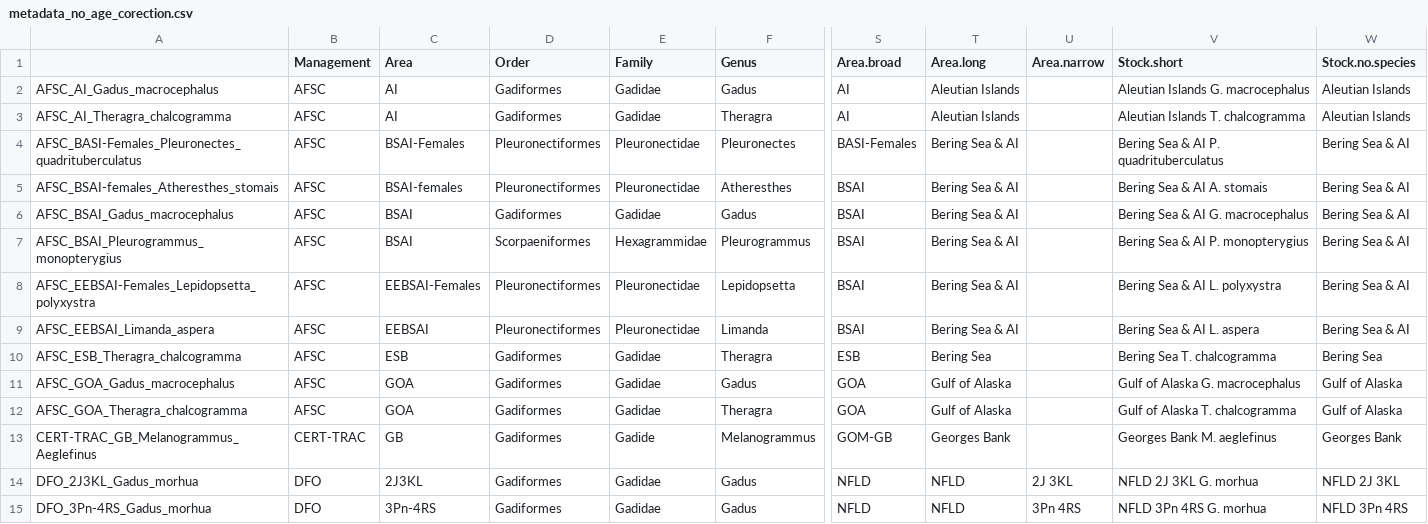
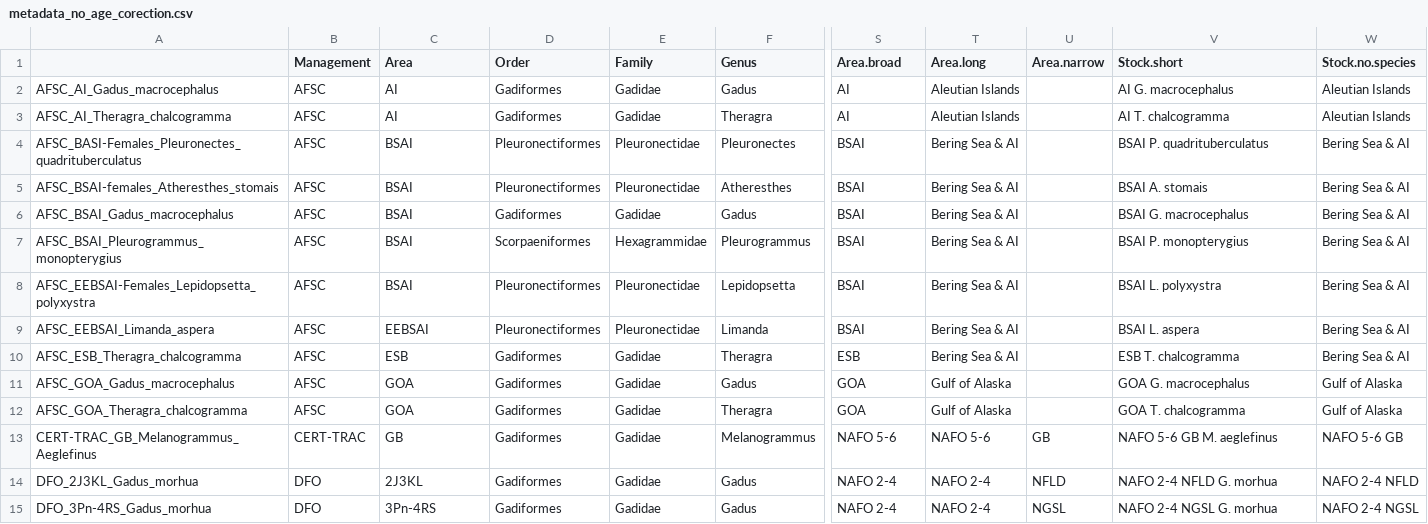
Before and after one commit to freyakeyser/ICM, a CSV file: Data/metadata_no_age_corection.csv, drawn as a sheet; only a part is shown, gaps mark what is left out; the diff covers the shown part only; the diff names each change by its address in the sheet, - before the commit and + after, or states it on an @@ line.

```diff
--- a/Data/metadata_no_age_corection.csv
+++ b/Data/metadata_no_age_corection.csv
-V2 (Stock.short): Aleutian Islands G. macrocephalus
+V2 (Stock.short): AI G. macrocephalus
-V3 (Stock.short): Aleutian Islands T. chalcogramma
+V3 (Stock.short): AI T. chalcogramma
-C4 (Area): BSAI-Females
+C4 (Area): BSAI
-S4 (Area.broad): BASI-Females
+S4 (Area.broad): BSAI
-V4 (Stock.short): Bering Sea & AI P. quadrituberculatus
+V4 (Stock.short): BSAI P. quadrituberculatus
-C5 (Area): BSAI-females
+C5 (Area): BSAI
-V5 (Stock.short): Bering Sea & AI A. stomais
+V5 (Stock.short): BSAI A. stomais
-V6 (Stock.short): Bering Sea & AI G. macrocephalus
+V6 (Stock.short): BSAI G. macrocephalus
-V7 (Stock.short): Bering Sea & AI P. monopterygius
+V7 (Stock.short): BSAI P. monopterygius
-C8 (Area): EEBSAI-Females
+C8 (Area): BSAI
-V8 (Stock.short): Bering Sea & AI L. polyxystra
+V8 (Stock.short): BSAI L. polyxystra
-V9 (Stock.short): Bering Sea & AI L. aspera
+V9 (Stock.short): BSAI L. aspera
-T10 (Area.long): Bering Sea
+T10 (Area.long): Bering Sea & AI
-V10 (Stock.short): Bering Sea T. chalcogramma
+V10 (Stock.short): ESB T. chalcogramma
-W10 (Stock.no.species): Bering Sea
+W10 (Stock.no.species): Bering Sea & AI
-V11 (Stock.short): Gulf of Alaska G. macrocephalus
+V11 (Stock.short): GOA G. macrocephalus
-V12 (Stock.short): Gulf of Alaska T. chalcogramma
+V12 (Stock.short): GOA T. chalcogramma
-E13 (Family): Gadide
+E13 (Family): Gadidae
-S13 (Area.broad): GOM-GB
+S13 (Area.broad): NAFO 5-6
-T13 (Area.long): Georges Bank
+T13 (Area.long): NAFO 5-6
-U13 (Area.narrow): (empty)
+U13 (Area.narrow): GB
-V13 (Stock.short): Georges Bank M. aeglefinus
+V13 (Stock.short): NAFO 5-6 GB M. aeglefinus
-W13 (Stock.no.species): Georges Bank
+W13 (Stock.no.species): NAFO 5-6 GB
-S14:S15 (Area.broad): NFLD
+S14:S15 (Area.broad): NAFO 2-4
-T14:T15 (Area.long): NFLD
+T14:T15 (Area.long): NAFO 2-4
-U14 (Area.narrow): 2J 3KL
+U14 (Area.narrow): NFLD
-V14 (Stock.short): NFLD 2J 3KL G. morhua
+V14 (Stock.short): NAFO 2-4 NFLD G. morhua
-W14 (Stock.no.species): NFLD 2J 3KL
+W14 (Stock.no.species): NAFO 2-4 NFLD
-U15 (Area.narrow): 3Pn 4RS
+U15 (Area.narrow): NGSL
-V15 (Stock.short): NFLD 3Pn 4RS G. morhua
+V15 (Stock.short): NAFO 2-4 NGSL G. morhua
-W15 (Stock.no.species): NFLD 3Pn 4RS
+W15 (Stock.no.species): NAFO 2-4 NGSL
```
Also changed, not shown: 139 edited cells elsewhere in this file, 31 other files.
